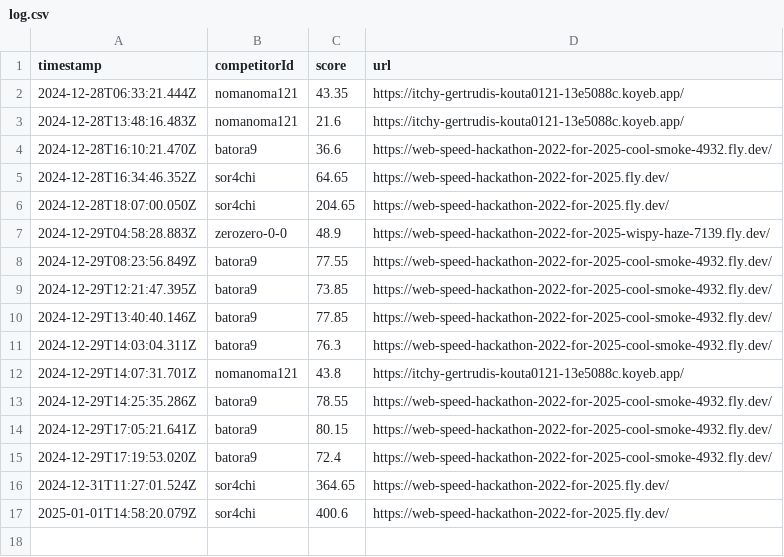
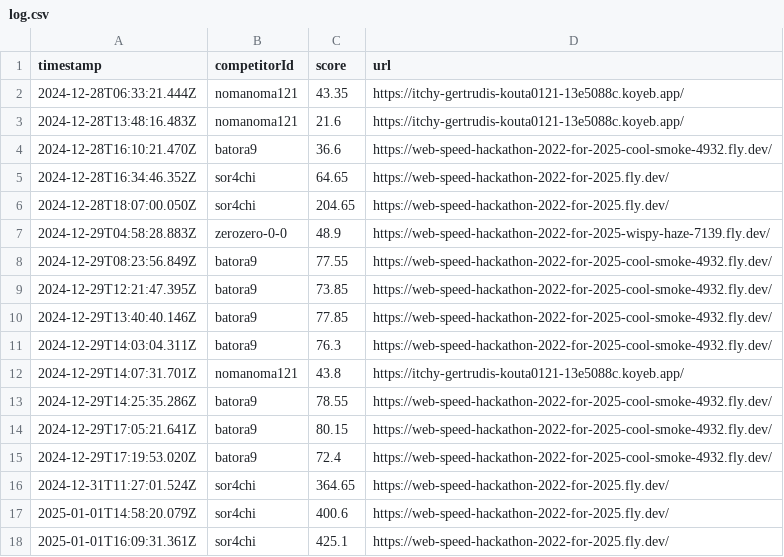
Before and after one commit to saitamau-maximum/web-speed-hackathon-2022-scoring-tool-for-2025, a CSV file: log.csv, drawn as a sheet.

```diff
--- a/log.csv
+++ b/log.csv
@@ -17 +17,2 @@ timestamp,competitorId,score,url
 2025-01-01T14:58:20.079Z,sor4chi,400.6,https://web-speed-hackathon-2022-for-2025.fly.dev/
+2025-01-01T16:09:31.361Z,sor4chi,425.1,https://web-speed-hackathon-2022-for-2025.fly.dev/
```
Also changed, not shown: score.csv, 1 other file.
